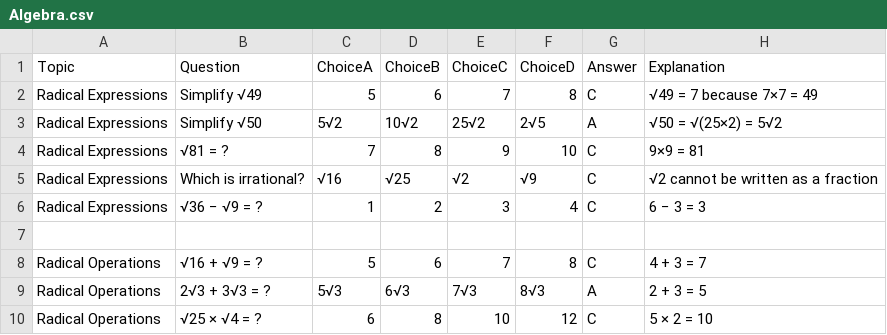
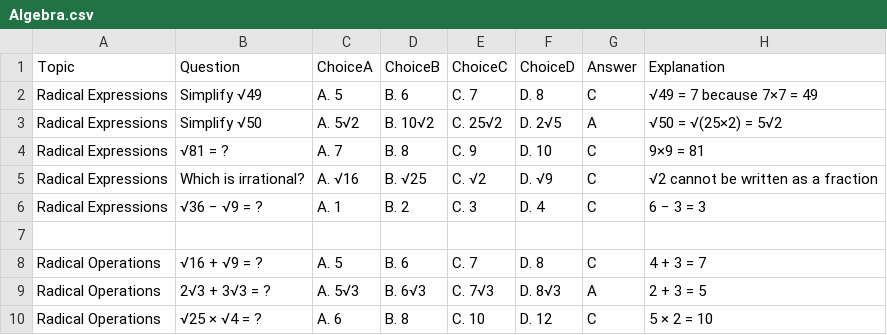
Before and after one commit to zb-rafael/Flash-a-card_An-Interactive-Flashcard-Quiz-Website-for-Student-Review, a CSV file: Algebra.csv, drawn as a sheet; only a part is shown; the diff covers the shown part only.

Commit message:
Added Labels for each Choice

```diff
--- a/Algebra.csv
+++ b/Algebra.csv
@@ -1,10 +1,10 @@
 Topic,Question,ChoiceA,ChoiceB,ChoiceC,ChoiceD,Answer,Explanation
-Radical Expressions,"Simplify √49","5","6","7","8","C","√49 = 7 because 7×7 = 49"
-Radical Expressions,"Simplify √50","5√2","10√2","25√2","2√5","A","√50 = √(25×2) = 5√2"
-Radical Expressions,"√81 = ?","7","8","9","10","C","9×9 = 81"
-Radical Expressions,"Which is irrational?","√16","√25","√2","√9","C","√2 cannot be written as a fraction"
-Radical Expressions,"√36 − √9 = ?","1","2","3","4","C","6 − 3 = 3"
+Radical Expressions,"Simplify √49","A. 5","B. 6","C. 7","D. 8","C","√49 = 7 because 7×7 = 49"
+Radical Expressions,"Simplify √50","A. 5√2","B. 10√2","C. 25√2","D. 2√5","A","√50 = √(25×2) = 5√2"
+Radical Expressions,"√81 = ?","A. 7","B. 8","C. 9","D. 10","C","9×9 = 81"
+Radical Expressions,"Which is irrational?","A. √16","B. √25","C. √2","D. √9","C","√2 cannot be written as a fraction"
+Radical Expressions,"√36 − √9 = ?","A. 1","B. 2","C. 3","D. 4","C","6 − 3 = 3"
 
-Radical Operations,"√16 + √9 = ?","5","6","7","8","C","4 + 3 = 7"
-Radical Operations,"2√3 + 3√3 = ?","5√3","6√3","7√3","8√3","A","2 + 3 = 5"
-Radical Operations,"√25 × √4 = ?","6","8","10","12","C","5 × 2 = 10"
+Radical Operations,"√16 + √9 = ?","A. 5","B. 6","C. 7","D. 8","C","4 + 3 = 7"
+Radical Operations,"2√3 + 3√3 = ?","A. 5√3","B. 6√3","C. 7√3","D. 8√3","A","2 + 3 = 5"
+Radical Operations,"√25 × √4 = ?","A. 6","B. 8","C. 10","D. 12","C","5 × 2 = 10"
```
Also changed, not shown: 109 edited cells elsewhere in this file.
